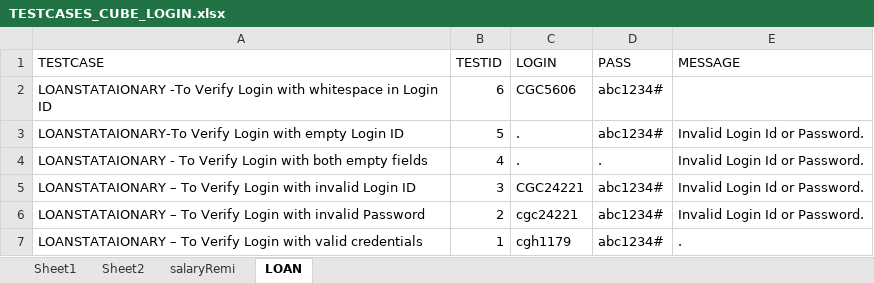
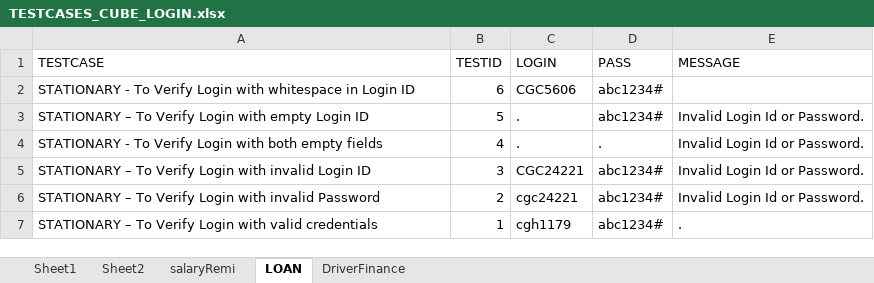
Before and after one commit to Capri-Global-Capital-Ltd/cube-web-automation, an Excel workbook: File/TESTCASES_CUBE_LOGIN.xlsx, sheet LOAN, drawn as a sheet; values as stored, in another font and other column widths than the file's, no borders; the diff names each change by its address in the sheet, - before the commit and + after, or states it on an @@ line.

```diff
--- a/File/TESTCASES_CUBE_LOGIN.xlsx (sheet LOAN)
+++ b/File/TESTCASES_CUBE_LOGIN.xlsx (sheet LOAN)
+sheet tab: DriverFinance
-A2 (TESTCASE): LOANSTATAIONARY -To Verify Login…
+A2 (TESTCASE): STATIONARY - To Verify Login…
-A3 (TESTCASE): LOANSTATAIONARY-To Verify Login…
+A3 (TESTCASE): STATIONARY – To Verify Login…
-A4 (TESTCASE): LOANSTATAIONARY - To…
+A4 (TESTCASE): STATIONARY - To…
-A5 (TESTCASE): LOANSTATAIONARY – To…
+A5 (TESTCASE): STATIONARY – To…
-A6 (TESTCASE): LOANSTATAIONARY – To…
+A6 (TESTCASE): STATIONARY – To…
-A7 (TESTCASE): LOANSTATAIONARY – To…
+A7 (TESTCASE): STATIONARY – To…
```
Also changed, not shown: sheet Sheet1, 8 other files.
